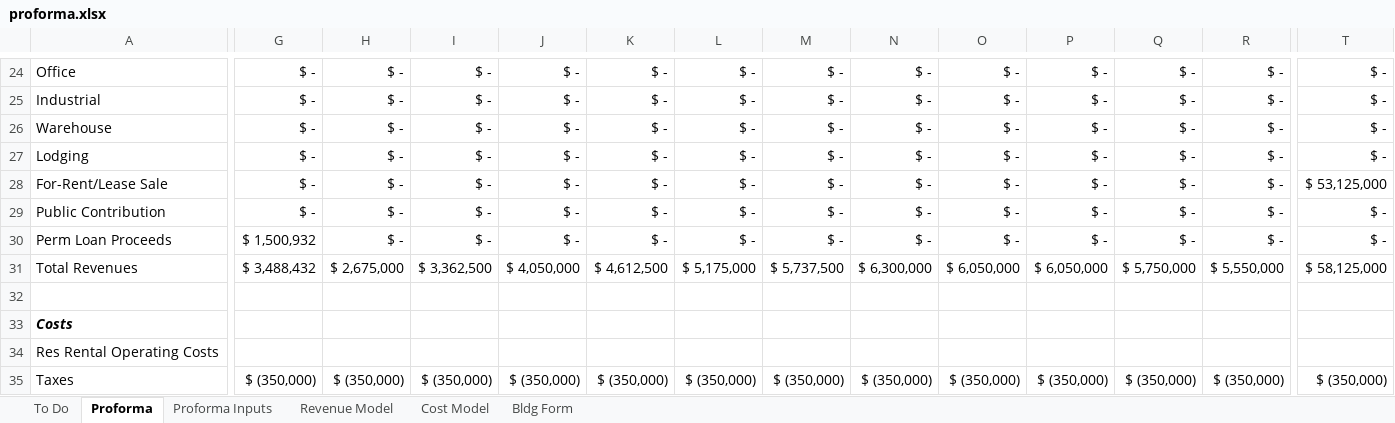
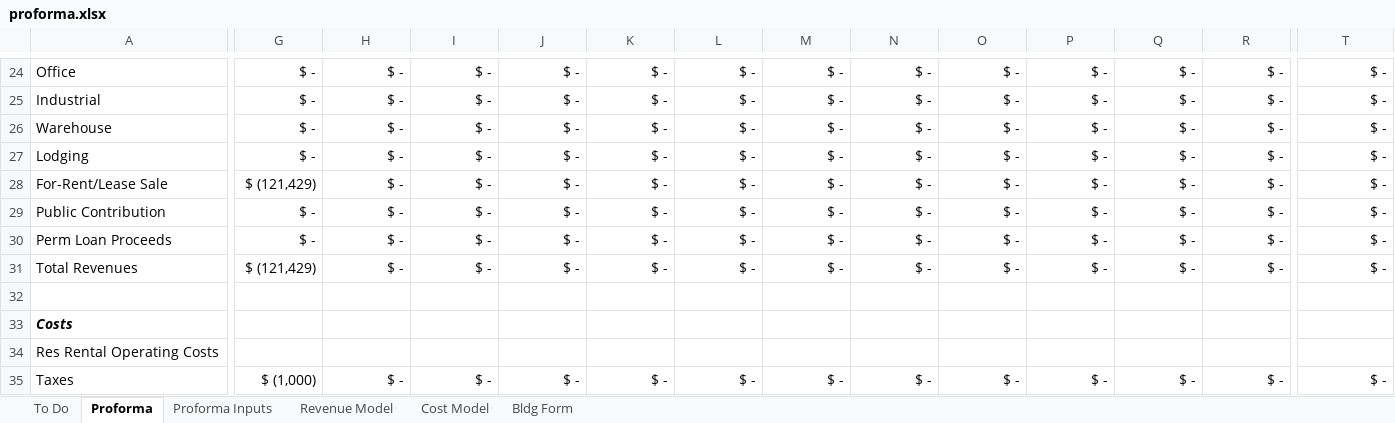
Before and after one commit to psrc/urbansim, an Excel workbook: urbansim_parcel/proposal/proforma.xlsx, sheet Proforma, drawn as a sheet; only a part is shown, gaps mark what is left out; values as stored, in another font and other column widths than the file's, no borders; the diff covers the shown part only; the diff names each change by its address in the sheet, - before the commit and + after, or states it on an @@ line.

Commit message:
the most up-to-date proforma spreadsheet
git-svn-id: https://svn.urbansim.org/src/trunk@18045 1513fa5d-83ce-422e-ae47-6967bb0fb594

```diff
--- a/urbansim_parcel/proposal/proforma.xlsx (sheet Proforma)
+++ b/urbansim_parcel/proposal/proforma.xlsx (sheet Proforma)
-G28: $ -
+G28: $ (121,429)
-T28: $ 53,125,000
+T28: $ -
-G30: $ 1,500,932
+G30: $ -
-G31: $ 3,488,432
+G31: $ (121,429)
-H31: $ 2,675,000
+H31: $ -
-I31: $ 3,362,500
+I31: $ -
-J31: $ 4,050,000
+J31: $ -
-K31: $ 4,612,500
+K31: $ -
-L31: $ 5,175,000
+L31: $ -
-M31: $ 5,737,500
+M31: $ -
-N31: $ 6,300,000
+N31: $ -
-O31: $ 6,050,000
+O31: $ -
-P31: $ 6,050,000
+P31: $ -
-Q31: $ 5,750,000
+Q31: $ -
-R31: $ 5,550,000
+R31: $ -
-T31: $ 58,125,000
+T31: $ -
-G35: $ (350,000)
+G35: $ (1,000)
-H35: $ (350,000)
+H35: $ -
-I35: $ (350,000)
+I35: $ -
-J35: $ (350,000)
+J35: $ -
-K35: $ (350,000)
+K35: $ -
-L35: $ (350,000)
+L35: $ -
-M35: $ (350,000)
+M35: $ -
-N35: $ (350,000)
+N35: $ -
-O35: $ (350,000)
+O35: $ -
-P35: $ (350,000)
+P35: $ -
-Q35: $ (350,000)
+Q35: $ -
-R35: $ (350,000)
+R35: $ -
-T35: $ (350,000)
+T35: $ -
```
Also changed, not shown: 7 added rows, 7 removed rows and 433 edited cells elsewhere in this sheet, sheet Proforma Inputs, formulas that keep their value.
